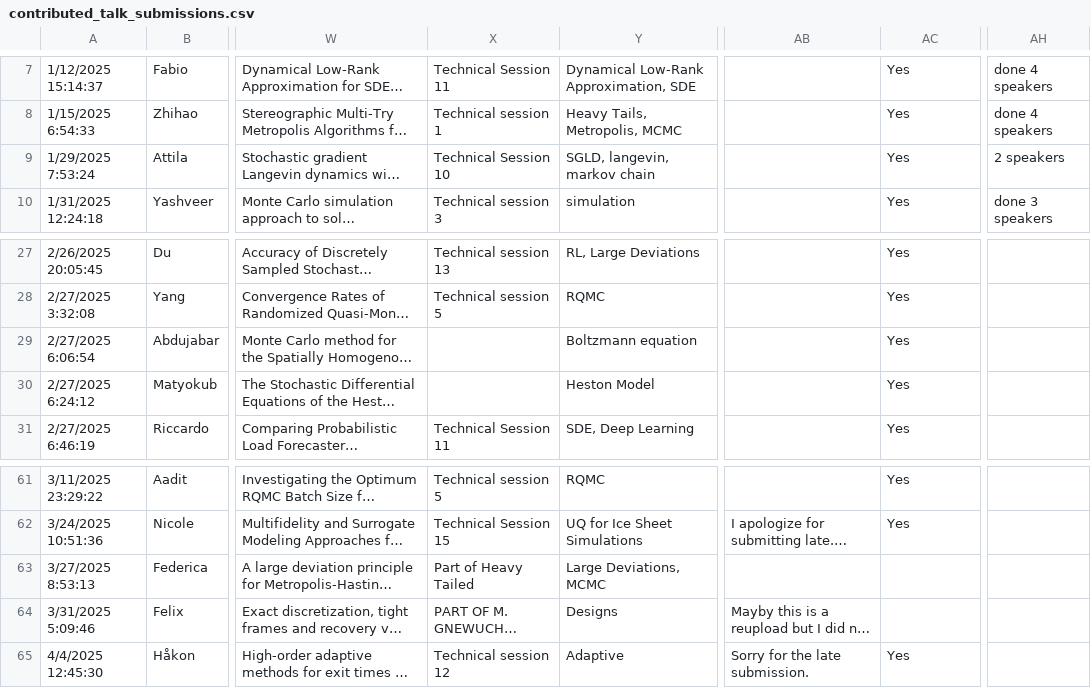
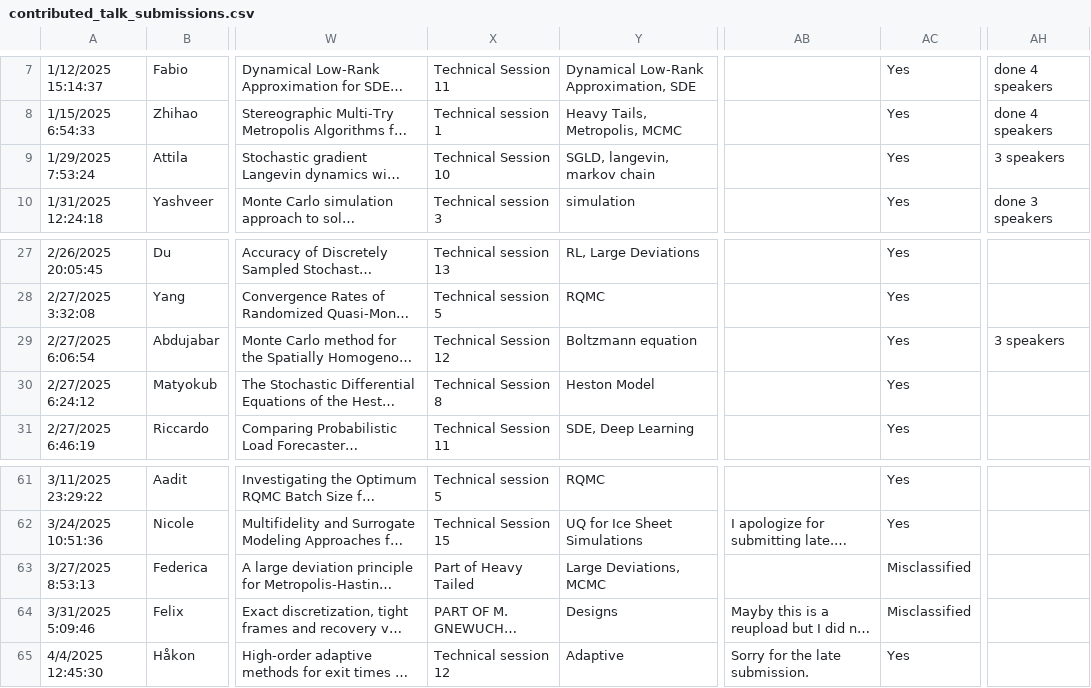
Before and after one commit to fjhickernell/MCM-2025-Program, a CSV file: preprocess/input/contributed_talk_submissions.csv, drawn as a sheet; only a part is shown, gaps mark what is left out; long unchanged cells end in …; the diff names each change by its address in the sheet, - before the commit and + after, or states it on an @@ line.

```diff
--- a/preprocess/input/contributed_talk_submissions.csv
+++ b/preprocess/input/contributed_talk_submissions.csv
-AH9: 2 speakers
+AH9: 3 speakers
-X29: (empty)
+X29: Technical Session 12
-AH29: (empty)
+AH29: 3 speakers
-X30: (empty)
+X30: Technical Session 8
-AC63:AC64: (empty)
+AC63:AC64: Misclassified
```
Also changed, not shown: preprocess/interim/contributed_talk_submissions_joined.csv, 2 other files.
